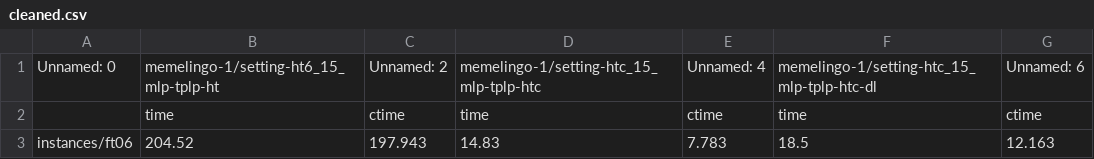
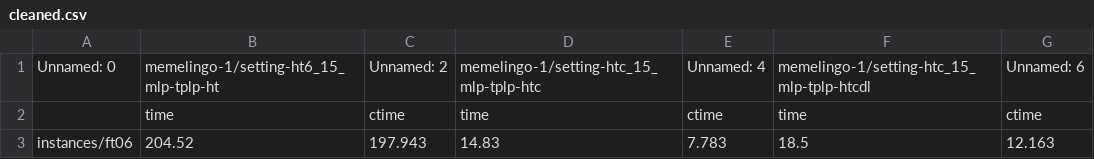
Before and after one commit to krr-up/metric-temporal-experiments, a CSV file: benchmarks/cleaned.csv, drawn as a sheet.

```diff
--- a/benchmarks/cleaned.csv
+++ b/benchmarks/cleaned.csv
@@ -1,2 +1,2 @@
-Unnamed: 0,memelingo-1/setting-ht6_15_mlp-tplp-ht,Unnamed: 2,memelingo-1/setting-htc_15_mlp-tplp-htc,Unnamed: 4,memelingo-1/setting-htc_15_mlp-tplp-htc-dl,Unnamed: 6
+Unnamed: 0,memelingo-1/setting-ht6_15_mlp-tplp-ht,Unnamed: 2,memelingo-1/setting-htc_15_mlp-tplp-htc,Unnamed: 4,memelingo-1/setting-htc_15_mlp-tplp-htcdl,Unnamed: 6
 ,time,ctime,time,ctime,time,ctime
```
Also changed, not shown: benchmarks/results.csv, 37 other files.
